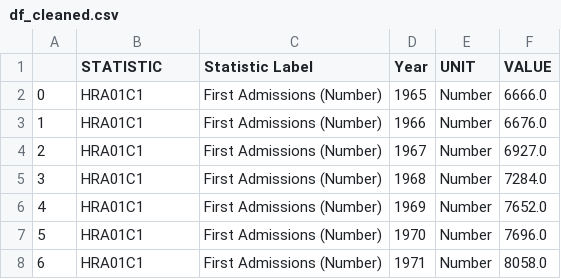
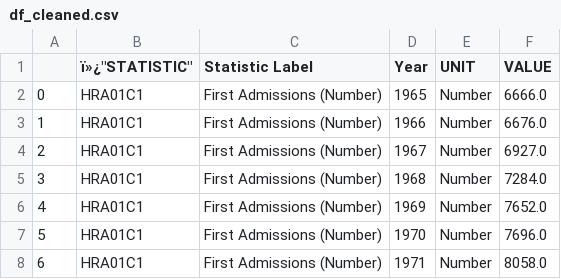
Before and after one commit to BobGanti/nci-dai, a CSV file: df_cleaned.csv, drawn as a sheet; only a part is shown.

```diff
--- a/df_cleaned.csv
+++ b/df_cleaned.csv
@@ -1,2 +1,2 @@
-,STATISTIC,Statistic Label,Year,UNIT,VALUE
+,"ï»¿""STATISTIC""",Statistic Label,Year,UNIT,VALUE
 0,HRA01C1,First Admissions (Number),1965,Number,6666.0
```
Also changed, not shown: 1 other file.
